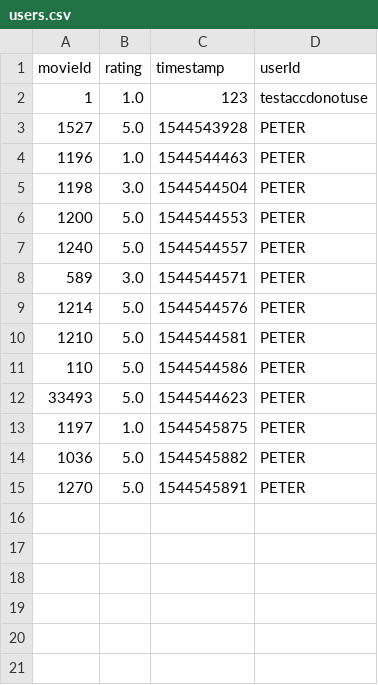
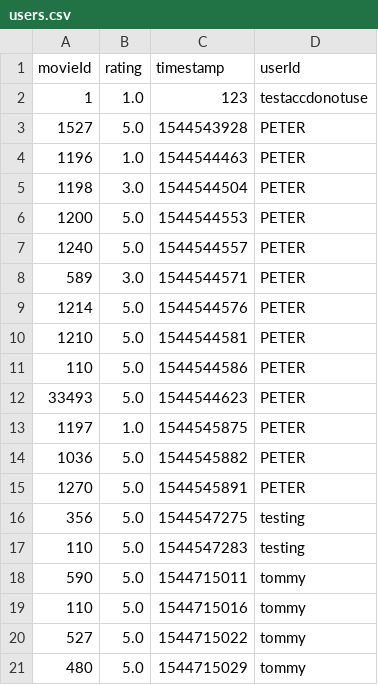
Before and after one commit to bradleymackey/l3-web-tech, a CSV file: users.csv, drawn as a sheet; the diff names each change by its address in the sheet, - before the commit and + after, or states it on an @@ line.

```diff
--- a/users.csv
+++ b/users.csv
+row 16: 356 | 5.0 | 1544547275 | testing
+row 17: 110 | 5.0 | 1544547283 | testing
+row 18: 590 | 5.0 | 1544715011 | tommy
+row 19: 110 | 5.0 | 1544715016 | tommy
+row 20: 527 | 5.0 | 1544715022 | tommy
+row 21: 480 | 5.0 | 1544715029 | tommy
```
Also changed, not shown: 1 other file.
